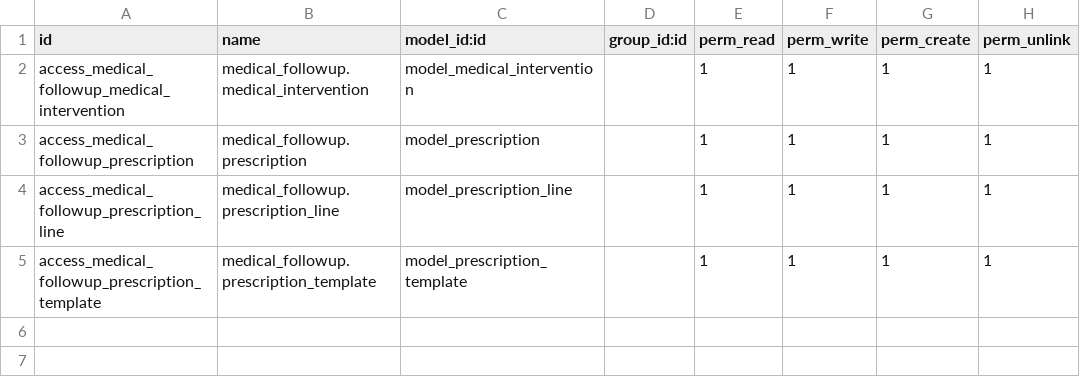
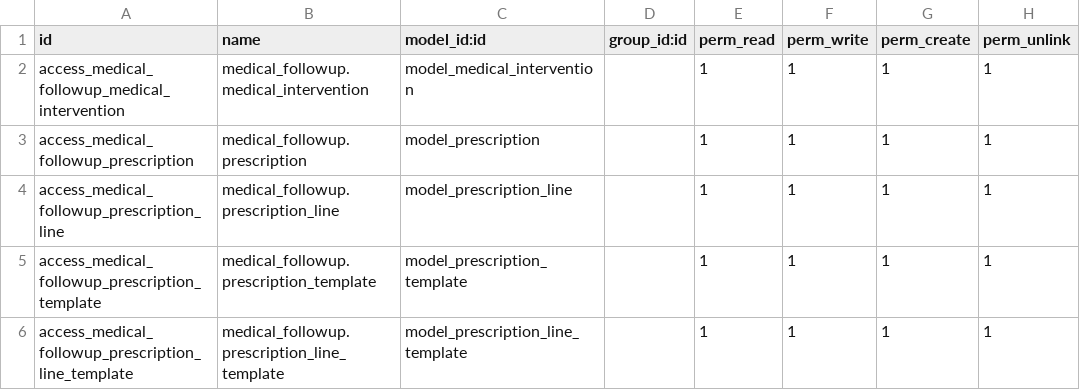
Before and after one commit to helpthenation/fenuasoftware, a CSV file: medical_followup/security/ir.model.access.csv, drawn as a sheet; the diff names each change by its address in the sheet, - before the commit and + after, or states it on an @@ line.

Commit message:
[FIX] medical_followup : Corriger droit d'accès

```diff
--- a/medical_followup/security/ir.model.access.csv
+++ b/medical_followup/security/ir.model.access.csv
+row 6: access_medical_followup_prescription_line_template | medical_followup.prescription_line_template | model_prescription_line_template |  | 1 | 1 | 1 | 1
```
